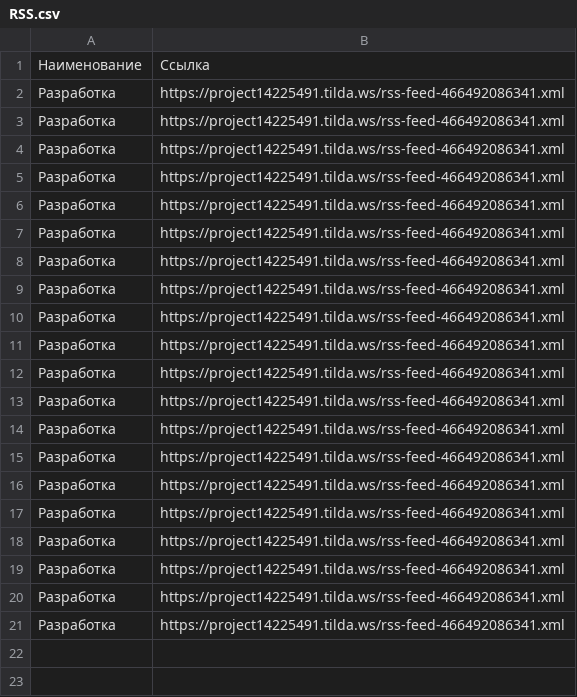
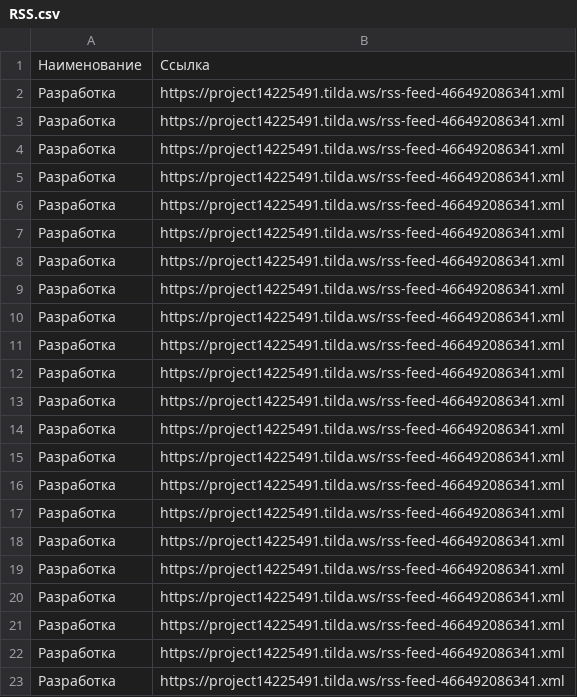
Before and after one commit to Appvel-studio/onlineservices, a CSV file: RSS.csv, drawn as a sheet.

Commit message:
Add files via upload

```diff
--- a/RSS.csv
+++ b/RSS.csv
@@ -21 +21,3 @@
 Разработка;  https://project14225491.tilda.ws/rss-feed-466492086341.xml
+Разработка;  https://project14225491.tilda.ws/rss-feed-466492086341.xml
+Разработка;  https://project14225491.tilda.ws/rss-feed-466492086341.xml
```
